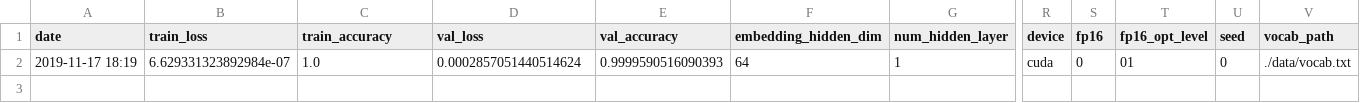
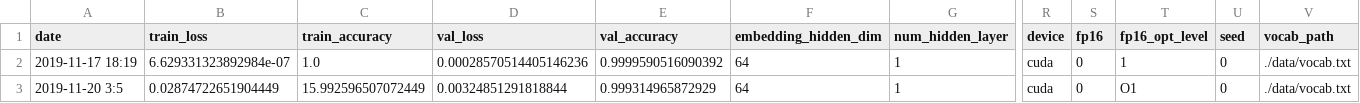
Before and after one commit to jhnlee/log-anomaly-detection-pytorch, a CSV file: hyper_search/hyper_parameter.csv, drawn as a sheet; only a part is shown, gaps mark what is left out; rows hold the shown columns only; the diff names each change by its address in the sheet, - before the commit and + after, or states it on an @@ line.

Commit message:
modify train.py

```diff
--- a/hyper_search/hyper_parameter.csv
+++ b/hyper_search/hyper_parameter.csv
-D2 (val_loss): 0.0002857051440514624
+D2 (val_loss): 0.00028570514405146236
-E2 (val_accuracy): 0.9999590516090393
+E2 (val_accuracy): 0.9999590516090392
-T2 (fp16_opt_level): 01
+T2 (fp16_opt_level): 1
+row 3: 2019-11-20 3:5 | 0.02874722651904449 | 15.992596507072449 | 0.00324851291818844 | 0.999314965872929 | 64 | 1 | cuda | 0 | O1 | 0 | ./data/vocab.txt
```
Also changed, not shown: 2 other files.
